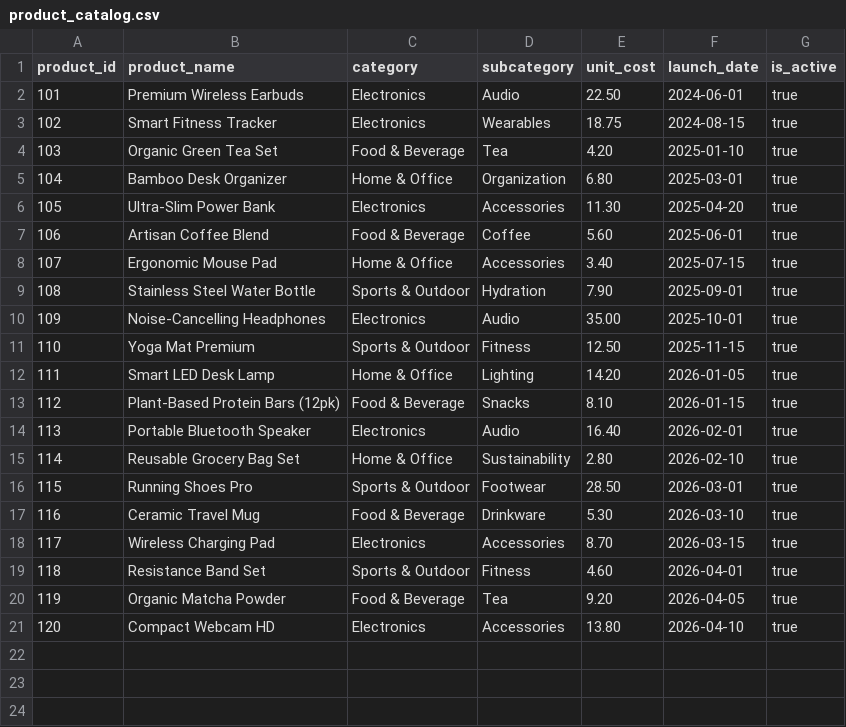
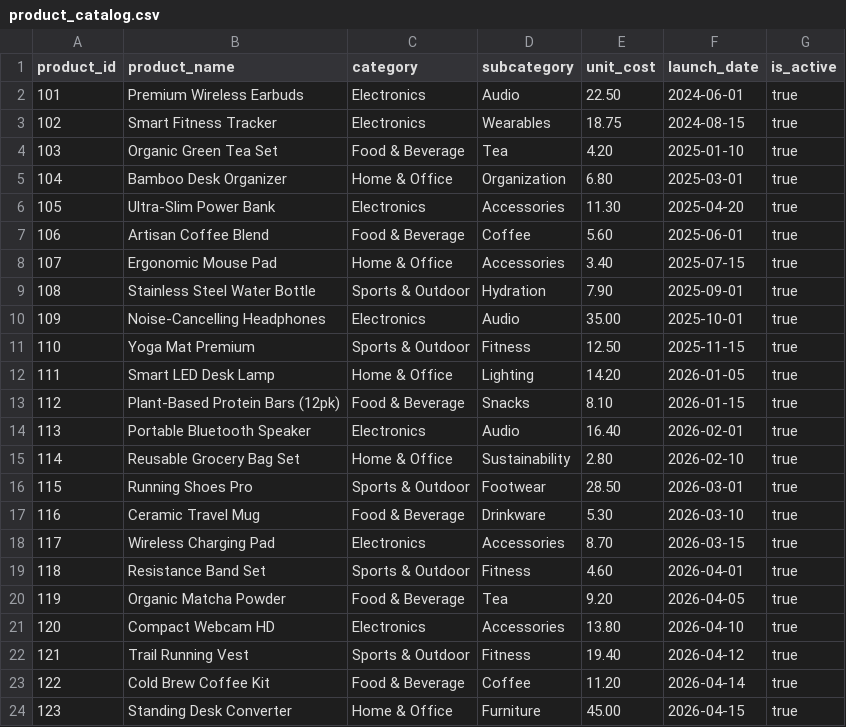
Before and after one commit to hicham-bab/orange_roadshow_demo, a CSV file: platform/seeds/product_catalog.csv, drawn as a sheet; the diff names each change by its address in the sheet, - before the commit and + after, or states it on an @@ line.

```diff
--- a/platform/seeds/product_catalog.csv
+++ b/platform/seeds/product_catalog.csv
+row 22: 121 | Trail Running Vest | Sports & Outdoor | Fitness | 19.40 | 2026-04-12 | true
+row 23: 122 | Cold Brew Coffee Kit | Food & Beverage | Coffee | 11.20 | 2026-04-14 | true
+row 24: 123 | Standing Desk Converter | Home & Office | Furniture | 45.00 | 2026-04-15 | true
```
Also changed, not shown: platform/seeds/promo_campaigns.csv, platform/seeds/regional_sales_targets.csv.
